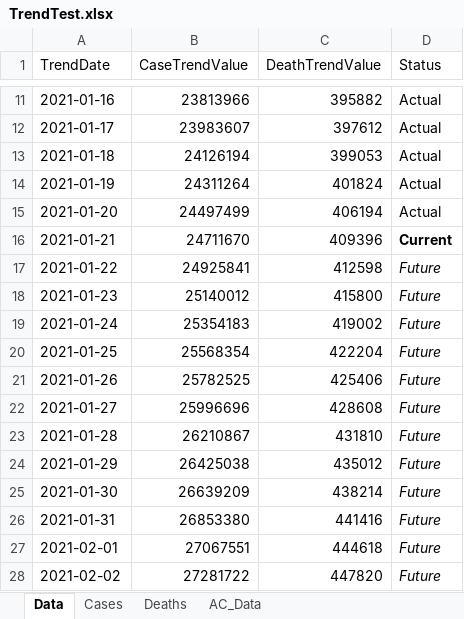
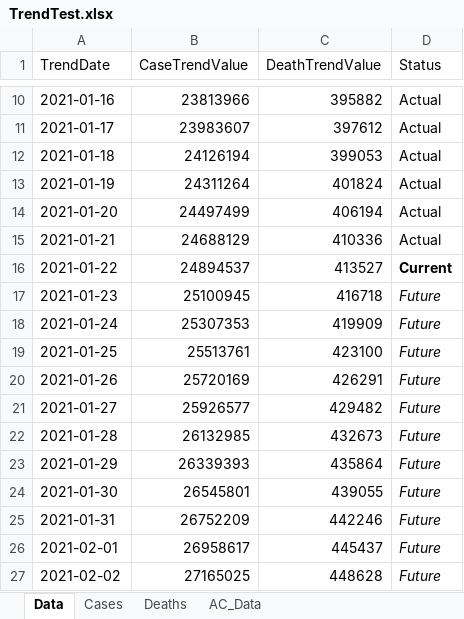
Before and after one commit to mhowe0422/mhowe0422.github.io, an Excel workbook: covid19/data/TrendTest.xlsx, sheet Data, drawn as a sheet; only a part is shown, gaps mark what is left out; values as stored, in another font and other column widths than the file's, no borders; table styles not drawn; addresses are those after the commit; the diff covers the shown part only; the diff names each change by its address in the sheet, - before the commit and + after, or states it on an @@ line.

```diff
--- a/covid19/data/TrendTest.xlsx (sheet Data)
+++ b/covid19/data/TrendTest.xlsx (sheet Data)
-B15 (CaseTrendValue): 24711670
+B15 (CaseTrendValue): 24688129
-C15 (DeathTrendValue): 409396
+C15 (DeathTrendValue): 410336
-D15 (Status): Current
+D15 (Status): Actual
-D15 bold: on
+D15 bold: off
-B16 (CaseTrendValue): 24925841
+B16 (CaseTrendValue): 24894537
-C16 (DeathTrendValue): 412598
+C16 (DeathTrendValue): 413527
-D16 (Status): Future
+D16 (Status): Current
@@ D16 bold: off → on, italic: on → off @@
-B17 (CaseTrendValue): 25140012
+B17 (CaseTrendValue): 25100945
-C17 (DeathTrendValue): 415800
+C17 (DeathTrendValue): 416718
-B18 (CaseTrendValue): 25354183
+B18 (CaseTrendValue): 25307353
-C18 (DeathTrendValue): 419002
+C18 (DeathTrendValue): 419909
-B19 (CaseTrendValue): 25568354
+B19 (CaseTrendValue): 25513761
-C19 (DeathTrendValue): 422204
+C19 (DeathTrendValue): 423100
-B20 (CaseTrendValue): 25782525
+B20 (CaseTrendValue): 25720169
-C20 (DeathTrendValue): 425406
+C20 (DeathTrendValue): 426291
-B21 (CaseTrendValue): 25996696
+B21 (CaseTrendValue): 25926577
-C21 (DeathTrendValue): 428608
+C21 (DeathTrendValue): 429482
-B22 (CaseTrendValue): 26210867
+B22 (CaseTrendValue): 26132985
-C22 (DeathTrendValue): 431810
+C22 (DeathTrendValue): 432673
-B23 (CaseTrendValue): 26425038
+B23 (CaseTrendValue): 26339393
-C23 (DeathTrendValue): 435012
+C23 (DeathTrendValue): 435864
-B24 (CaseTrendValue): 26639209
+B24 (CaseTrendValue): 26545801
-C24 (DeathTrendValue): 438214
+C24 (DeathTrendValue): 439055
-B25 (CaseTrendValue): 26853380
+B25 (CaseTrendValue): 26752209
-C25 (DeathTrendValue): 441416
+C25 (DeathTrendValue): 442246
-B26 (CaseTrendValue): 27067551
+B26 (CaseTrendValue): 26958617
-C26 (DeathTrendValue): 444618
+C26 (DeathTrendValue): 445437
-B27 (CaseTrendValue): 27281722
+B27 (CaseTrendValue): 27165025
-C27 (DeathTrendValue): 447820
+C27 (DeathTrendValue): 448628
```
Also changed, not shown: 1 added row, 1 removed row and 6 edited cells elsewhere in this sheet, sheet AC_Data, charts or pictures, covid19/data/CaseRatio.xlsx, covid19/data/USCaseCount.xlsx, 4 other files.
